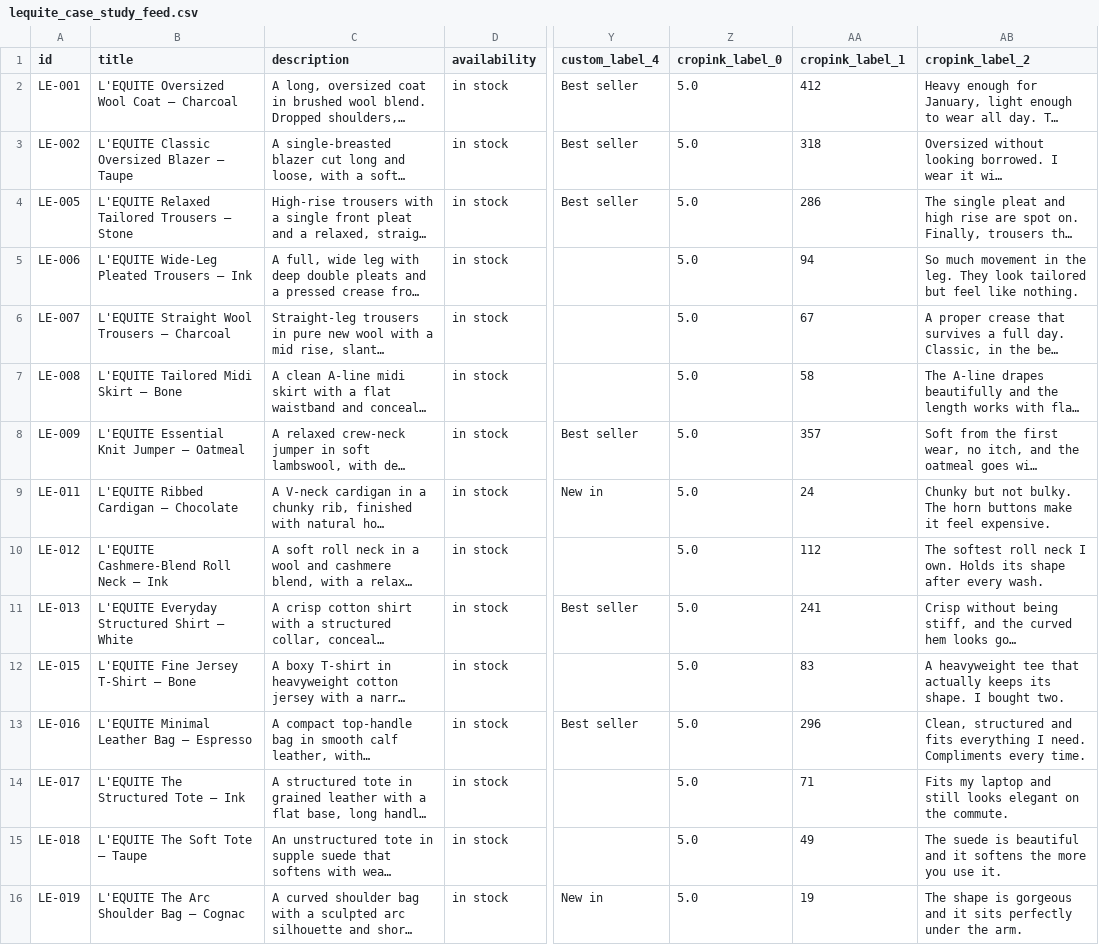
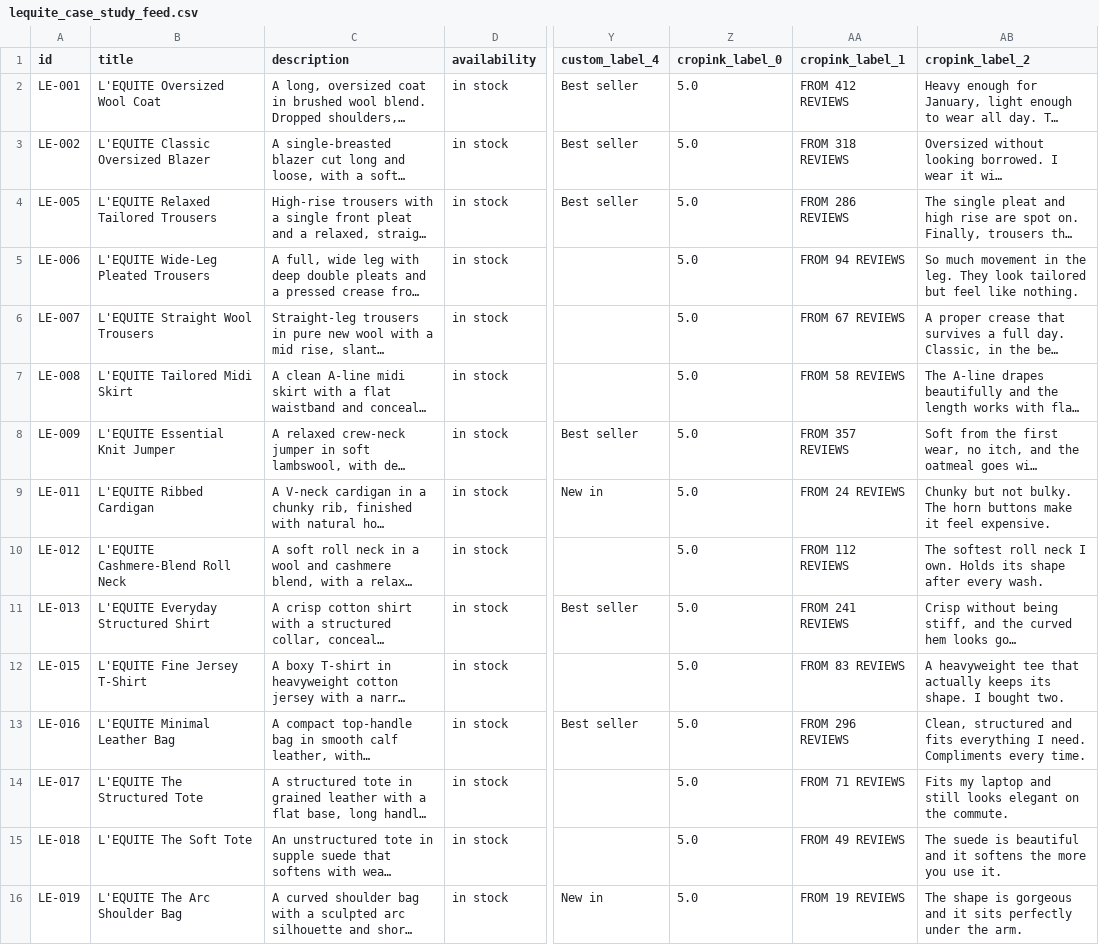
Before and after one commit to harryjodonnell92-beep/Lequite, a CSV file: lequite_case_study_feed.csv, drawn as a sheet; only a part is shown, gaps mark what is left out; long unchanged cells end in …; the diff names each change by its address in the sheet, - before the commit and + after, or states it on an @@ line.

```diff
--- a/lequite_case_study_feed.csv
+++ b/lequite_case_study_feed.csv
-B2 (title): L'EQUITE Oversized Wool Coat — Charcoal
+B2 (title): L'EQUITE Oversized Wool Coat
-AA2 (cropink_label_1): 412
+AA2 (cropink_label_1): FROM 412 REVIEWS
-B3 (title): L'EQUITE Classic Oversized Blazer — Taupe
+B3 (title): L'EQUITE Classic Oversized Blazer
-AA3 (cropink_label_1): 318
+AA3 (cropink_label_1): FROM 318 REVIEWS
-B4 (title): L'EQUITE Relaxed Tailored Trousers — Stone
+B4 (title): L'EQUITE Relaxed Tailored Trousers
-AA4 (cropink_label_1): 286
+AA4 (cropink_label_1): FROM 286 REVIEWS
-B5 (title): L'EQUITE Wide-Leg Pleated Trousers — Ink
+B5 (title): L'EQUITE Wide-Leg Pleated Trousers
-AA5 (cropink_label_1): 94
+AA5 (cropink_label_1): FROM 94 REVIEWS
-B6 (title): L'EQUITE Straight Wool Trousers — Charcoal
+B6 (title): L'EQUITE Straight Wool Trousers
-AA6 (cropink_label_1): 67
+AA6 (cropink_label_1): FROM 67 REVIEWS
-B7 (title): L'EQUITE Tailored Midi Skirt — Bone
+B7 (title): L'EQUITE Tailored Midi Skirt
-AA7 (cropink_label_1): 58
+AA7 (cropink_label_1): FROM 58 REVIEWS
-B8 (title): L'EQUITE Essential Knit Jumper — Oatmeal
+B8 (title): L'EQUITE Essential Knit Jumper
-AA8 (cropink_label_1): 357
+AA8 (cropink_label_1): FROM 357 REVIEWS
-B9 (title): L'EQUITE Ribbed Cardigan — Chocolate
+B9 (title): L'EQUITE Ribbed Cardigan
-AA9 (cropink_label_1): 24
+AA9 (cropink_label_1): FROM 24 REVIEWS
-B10 (title): L'EQUITE Cashmere-Blend Roll Neck — Ink
+B10 (title): L'EQUITE Cashmere-Blend Roll Neck
-AA10 (cropink_label_1): 112
+AA10 (cropink_label_1): FROM 112 REVIEWS
-B11 (title): L'EQUITE Everyday Structured Shirt — White
+B11 (title): L'EQUITE Everyday Structured Shirt
-AA11 (cropink_label_1): 241
+AA11 (cropink_label_1): FROM 241 REVIEWS
-B12 (title): L'EQUITE Fine Jersey T-Shirt — Bone
+B12 (title): L'EQUITE Fine Jersey T-Shirt
-AA12 (cropink_label_1): 83
+AA12 (cropink_label_1): FROM 83 REVIEWS
-B13 (title): L'EQUITE Minimal Leather Bag — Espresso
+B13 (title): L'EQUITE Minimal Leather Bag
-AA13 (cropink_label_1): 296
+AA13 (cropink_label_1): FROM 296 REVIEWS
-B14 (title): L'EQUITE The Structured Tote — Ink
+B14 (title): L'EQUITE The Structured Tote
-AA14 (cropink_label_1): 71
+AA14 (cropink_label_1): FROM 71 REVIEWS
-B15 (title): L'EQUITE The Soft Tote — Taupe
+B15 (title): L'EQUITE The Soft Tote
-AA15 (cropink_label_1): 49
+AA15 (cropink_label_1): FROM 49 REVIEWS
-B16 (title): L'EQUITE The Arc Shoulder Bag — Cognac
+B16 (title): L'EQUITE The Arc Shoulder Bag
-AA16 (cropink_label_1): 19
+AA16 (cropink_label_1): FROM 19 REVIEWS
```
Also changed, not shown: 1 other file.
